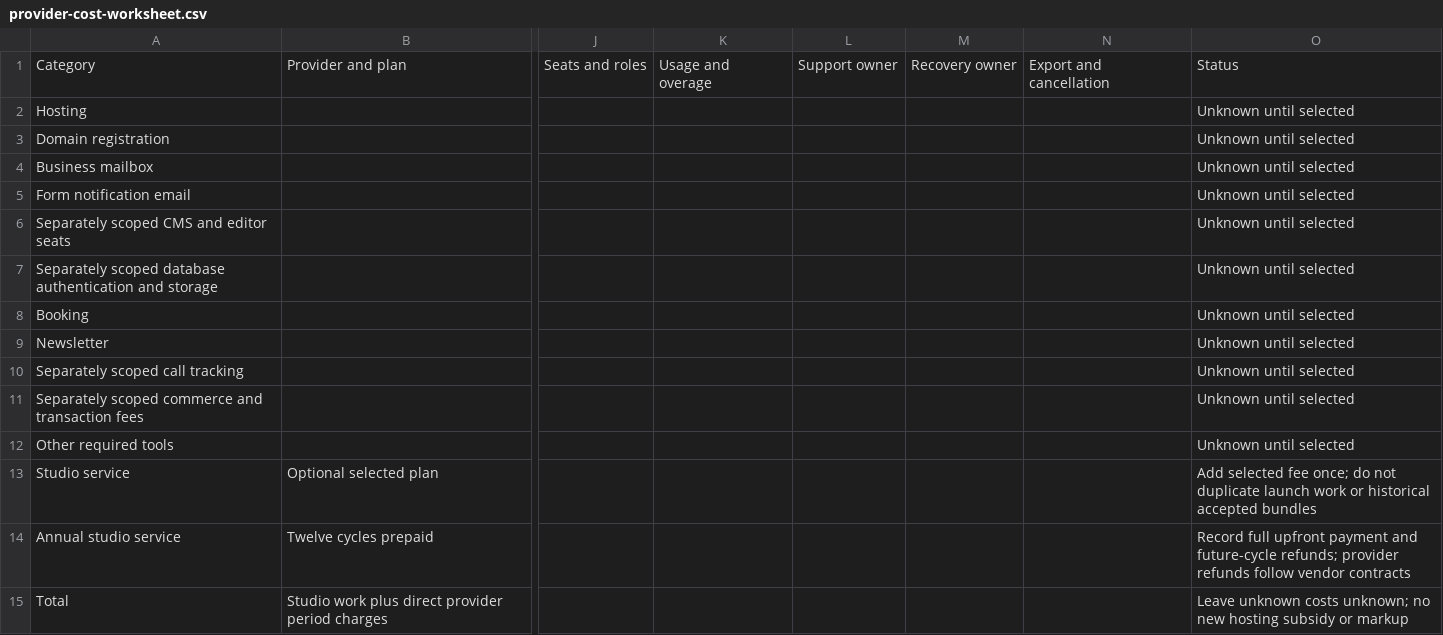
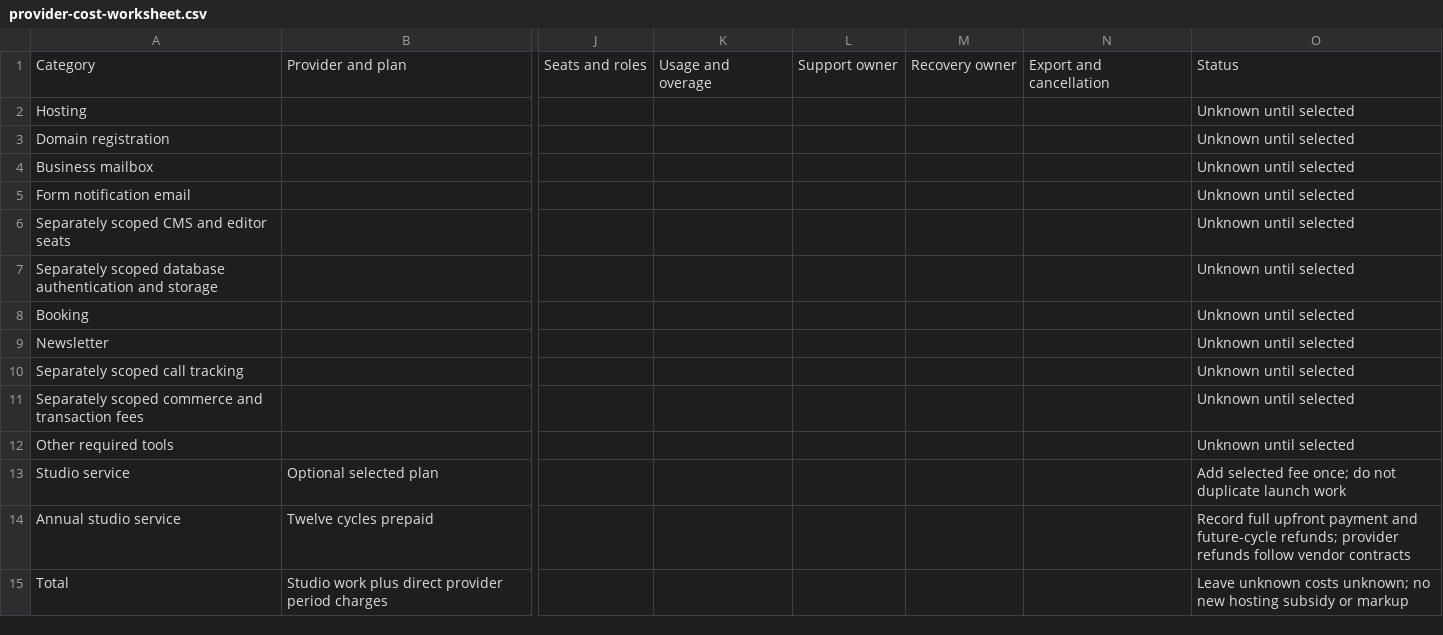
Before and after one commit to palatis3/wonder-and-method, a CSV file: src/assets/audit-implementation/provider-cost-worksheet.csv, drawn as a sheet; only a part is shown, gaps mark what is left out; the diff names each change by its address in the sheet, - before the commit and + after, or states it on an @@ line.

```diff
--- a/src/assets/audit-implementation/provider-cost-worksheet.csv
+++ b/src/assets/audit-implementation/provider-cost-worksheet.csv
-O13: …launch work or historical accepted bundles
+O13: …launch work
```
Also changed, not shown: src/assets/downloads/audit-maintenance-budget.csv, 44 other files.
